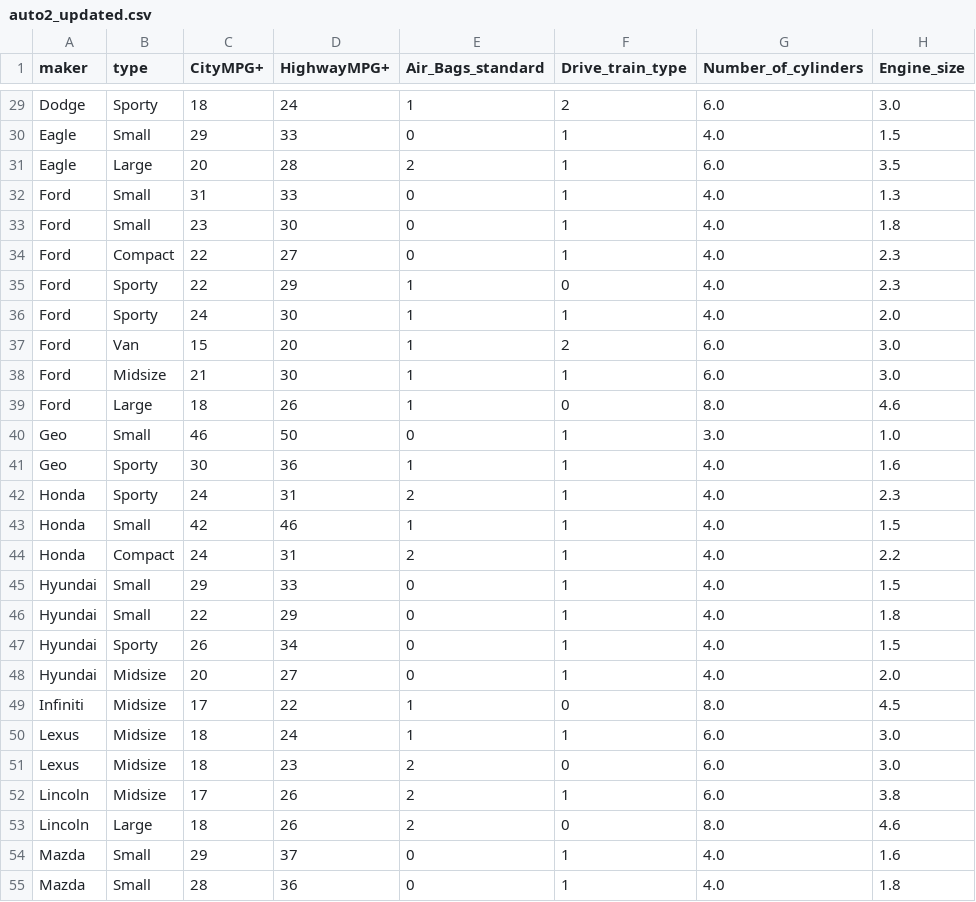
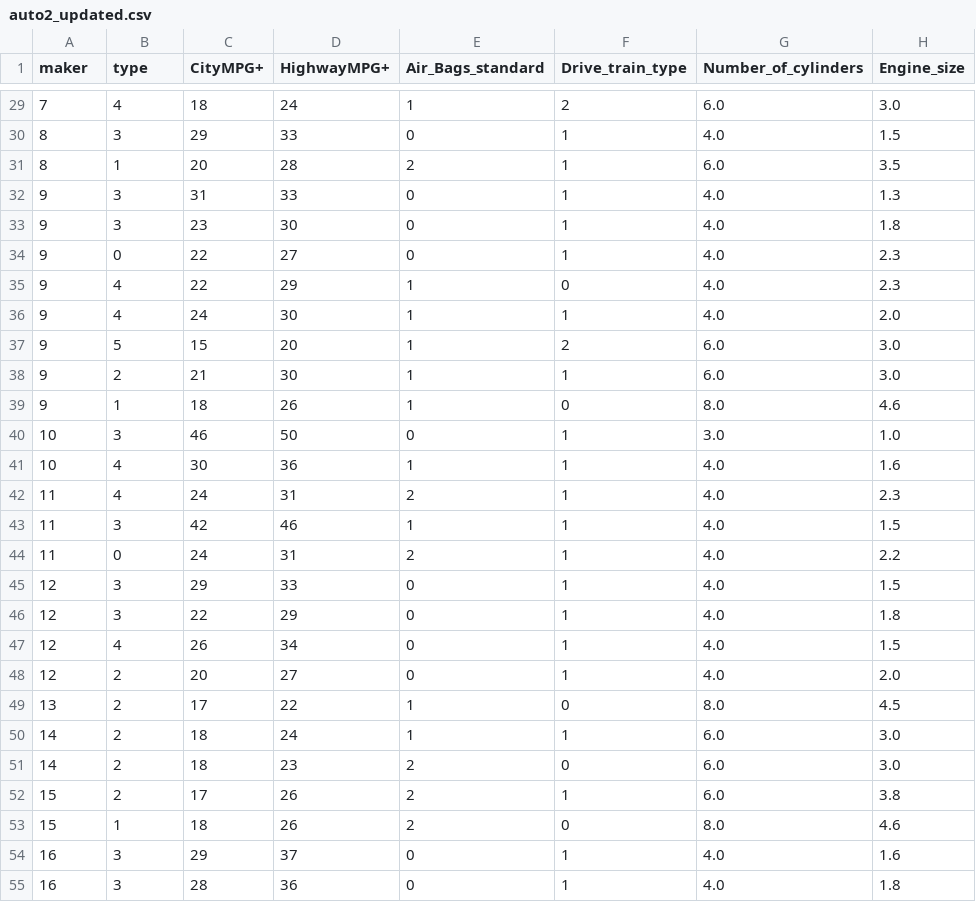
Before and after one commit to antgad/ASE23, a CSV file: etc/project_data/auto2_updated.csv, drawn as a sheet; only a part is shown, gaps mark what is left out; the diff covers the shown part only; the diff names each change by its address in the sheet, - before the commit and + after, or states it on an @@ line.

```diff
--- a/etc/project_data/auto2_updated.csv
+++ b/etc/project_data/auto2_updated.csv
-A29 (maker): Dodge
+A29 (maker): 7
-B29 (type): Sporty
+B29 (type): 4
-A30:A31 (maker): Eagle
+A30:A31 (maker): 8
-B30 (type): Small
+B30 (type): 3
-B31 (type): Large
+B31 (type): 1
-A32:A39 (maker): Ford
+A32:A39 (maker): 9
-B32:B33 (type): Small
+B32:B33 (type): 3
-B34 (type): Compact
+B34 (type): 0
-B35:B36 (type): Sporty
+B35:B36 (type): 4
-B37 (type): Van
+B37 (type): 5
-B38 (type): Midsize
+B38 (type): 2
-B39 (type): Large
+B39 (type): 1
-A40:A41 (maker): Geo
+A40:A41 (maker): 10
-B40 (type): Small
+B40 (type): 3
-B41:B42 (type): Sporty
+B41:B42 (type): 4
-A42:A44 (maker): Honda
+A42:A44 (maker): 11
-B43 (type): Small
+B43 (type): 3
-B44 (type): Compact
+B44 (type): 0
-A45:A48 (maker): Hyundai
+A45:A48 (maker): 12
-B45:B46 (type): Small
+B45:B46 (type): 3
-B47 (type): Sporty
+B47 (type): 4
-B48:B52 (type): Midsize
+B48:B52 (type): 2
-A49 (maker): Infiniti
+A49 (maker): 13
-A50:A51 (maker): Lexus
+A50:A51 (maker): 14
-A52:A53 (maker): Lincoln
+A52:A53 (maker): 15
-B53 (type): Large
+B53 (type): 1
-A54:A55 (maker): Mazda
+A54:A55 (maker): 16
-B54:B55 (type): Small
+B54:B55 (type): 3
```
Also changed, not shown: 132 edited cells elsewhere in this file, 3 other files.
